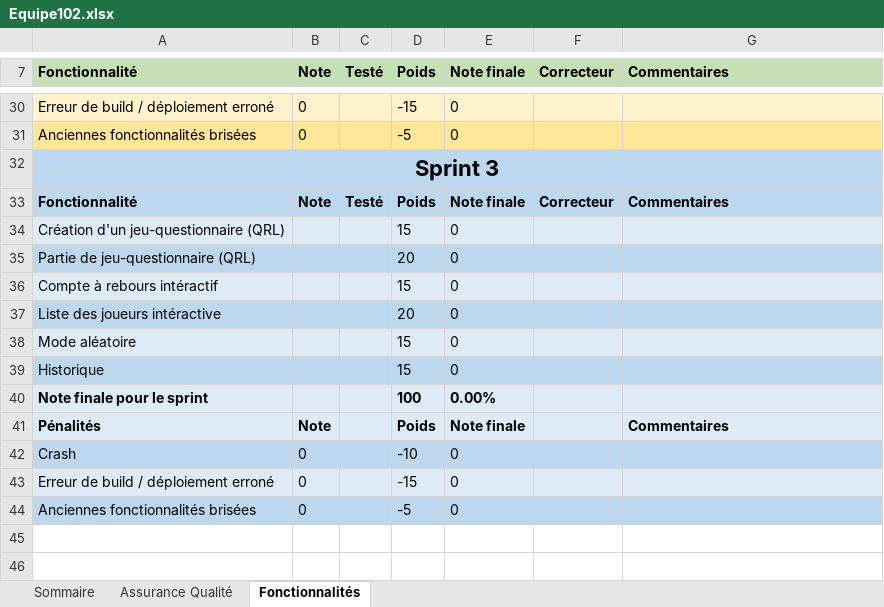
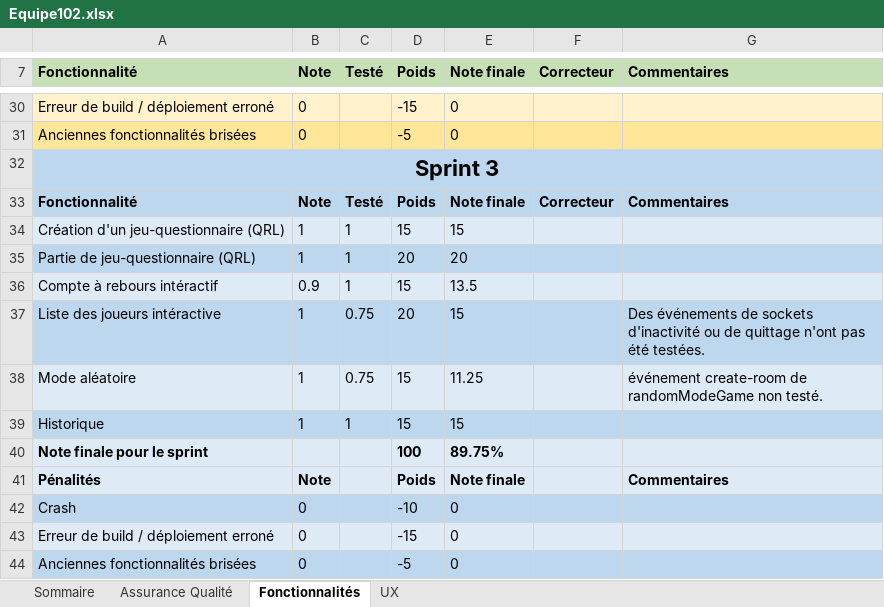
Before and after one commit to gabcomby/multiplayer-quiz-website, an Excel workbook: Equipe102.xlsx, sheet Fonctionnalités, drawn as a sheet; only a part is shown, gaps mark what is left out; values as stored, in another font and other column widths than the file's, no borders; the diff names each change by its address in the sheet, - before the commit and + after, or states it on an @@ line.

```diff
--- a/Equipe102.xlsx (sheet Fonctionnalités)
+++ b/Equipe102.xlsx (sheet Fonctionnalités)
+sheet tab: UX
-B34:B35 (Note): (empty)
+B34:B35 (Note): 1
-C34:C36 (Testé): (empty)
+C34:C36 (Testé): 1
-E34 (Note finale): 0
+E34 (Note finale): 15
-E35 (Note finale): 0
+E35 (Note finale): 20
-B36 (Note): (empty)
+B36 (Note): 0.9
-E36 (Note finale): 0
+E36 (Note finale): 13.5
-B37:B39 (Note): (empty)
+B37:B39 (Note): 1
-C37:C38 (Testé): (empty)
+C37:C38 (Testé): 0.75
-E37 (Note finale): 0
+E37 (Note finale): 15
-G37 (Commentaires): (empty)
+G37 (Commentaires): Des événements de sockets d'inactivité ou de quittage n'ont pas été testées.
-E38 (Note finale): 0
+E38 (Note finale): 11.25
-G38 (Commentaires): (empty)
+G38 (Commentaires): événement create-room de randomModeGame non testé.
-C39 (Testé): (empty)
+C39 (Testé): 1
-E39 (Note finale): 0
+E39 (Note finale): 15
-E40 (Note finale): 0.00%
+E40 (Note finale): 89.75%
```
Also changed, not shown: sheet Assurance Qualité, sheet Sommaire.
